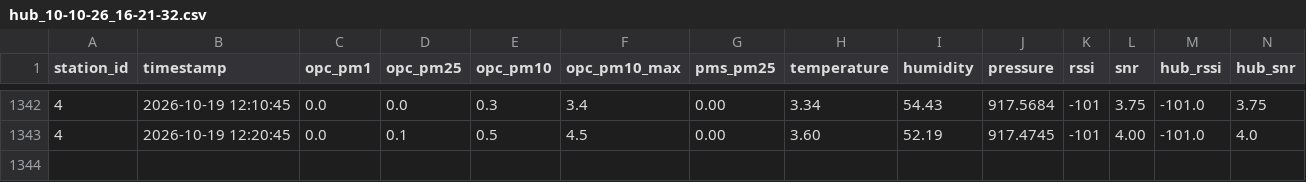
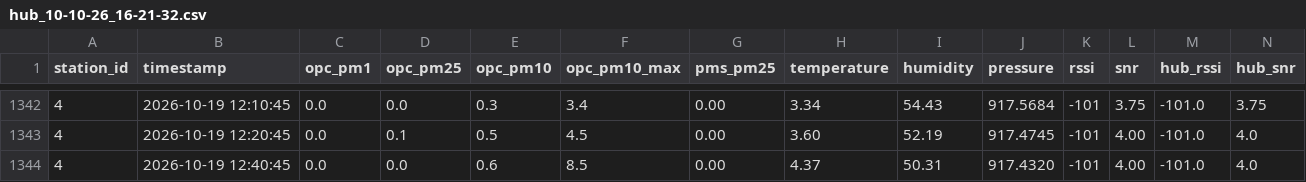
Before and after one commit to marionbielza/ydn_hubdata, a CSV file: hub_10-10-26_16-21-32.csv, drawn as a sheet; only a part is shown, gaps mark what is left out.

Commit message:
Update automatique des donnees

```diff
--- a/hub_10-10-26_16-21-32.csv
+++ b/hub_10-10-26_16-21-32.csv
@@ -1343 +1343,2 @@ station_id,timestamp,opc_pm1,opc_pm25,opc_pm10,opc_pm10_max,pms_pm25,temperature
 4,2026-10-19 12:20:45,0.0,0.1,0.5,4.5,0.00,3.60,52.19,917.4745,-101,4.00,-101.0,4.0
+4,2026-10-19 12:40:45,0.0,0.0,0.6,8.5,0.00,4.37,50.31,917.4320,-101,4.00,-101.0,4.0
```
